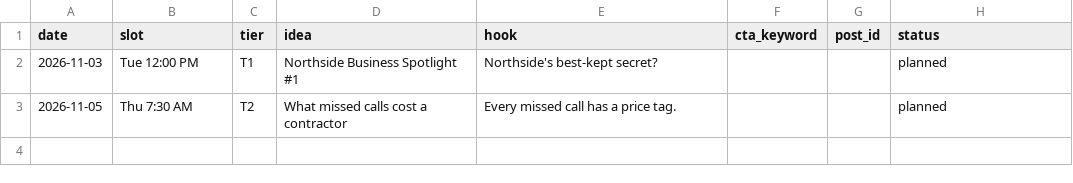
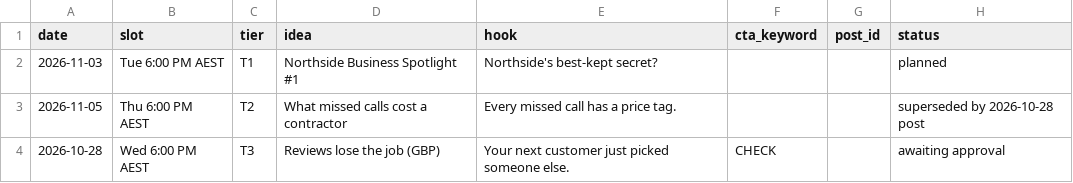
Before and after one commit to cooperbclark12-spec/claude-code, a CSV file: northside/post-log.csv, drawn as a sheet.

```diff
--- a/northside/post-log.csv
+++ b/northside/post-log.csv
@@ -1,3 +1,4 @@
 date,slot,tier,idea,hook,cta_keyword,post_id,status
-2026-11-03,Tue 12:00 PM,T1,Northside Business Spotlight #1,Northside's best-kept secret?,,,planned
-2026-11-05,Thu 7:30 AM,T2,What missed calls cost a contractor,Every missed call has a price tag.,,,planned
+2026-11-03,Tue 6:00 PM AEST,T1,Northside Business Spotlight #1,Northside's best-kept secret?,,,planned
+2026-11-05,Thu 6:00 PM AEST,T2,What missed calls cost a contractor,Every missed call has a price tag.,,,superseded by 2026-10-28 post
+2026-10-28,Wed 6:00 PM AEST,T3,Reviews lose the job (GBP),Your next customer just picked someone else.,CHECK,,awaiting approval
```
Also changed, not shown: 10 other files.
